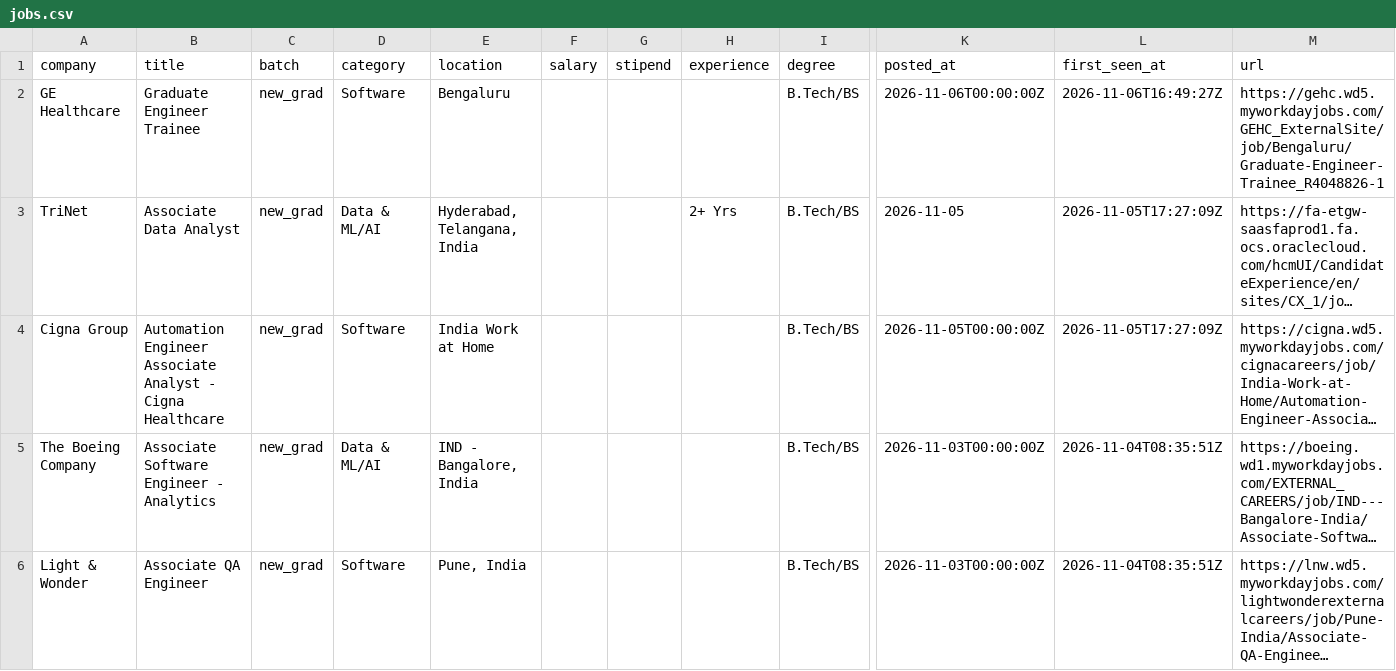
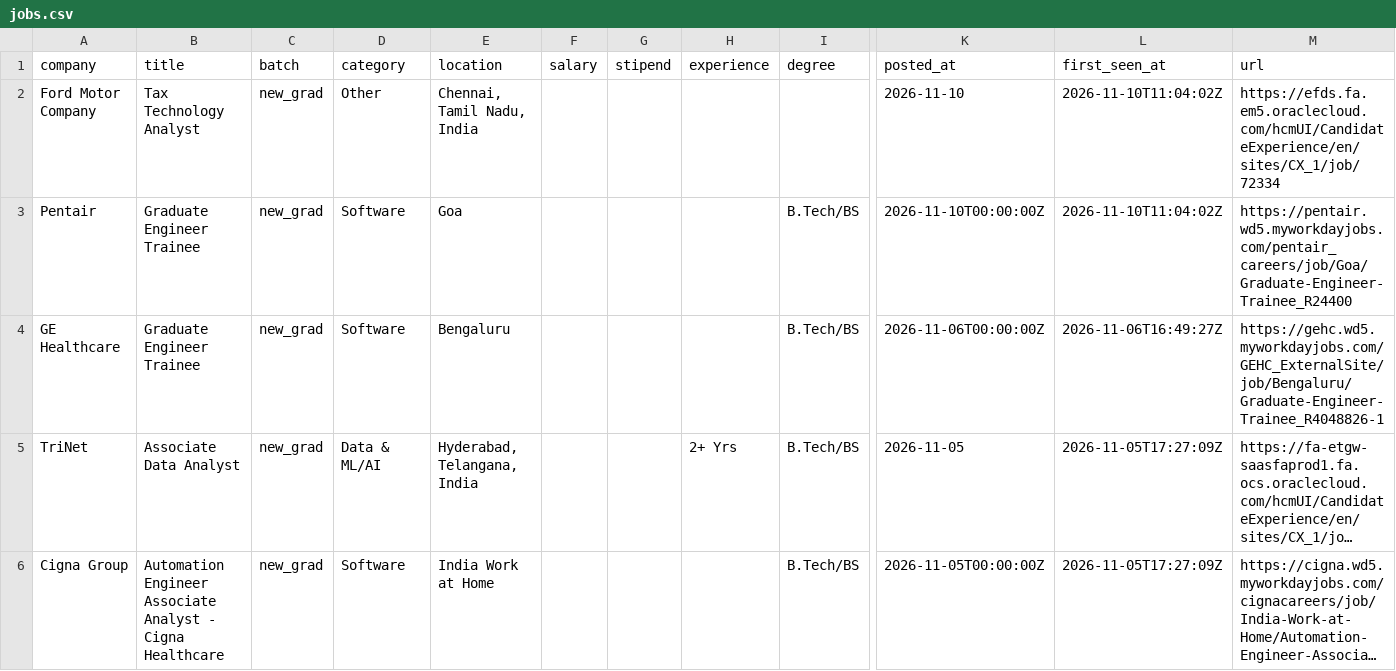
Before and after one commit to Rohan-droid7341/job-for-freshers, a CSV file: data/jobs.csv, drawn as a sheet; only a part is shown, gaps mark what is left out; the shorter side is filled out with more unchanged rows; long unchanged cells end in …; rows hold the shown columns only; the diff names each change by its address in the sheet, - before the commit and + after, or states it on an @@ line.

```diff
--- a/data/jobs.csv
+++ b/data/jobs.csv
+row 2: Ford Motor Company | Tax Technology Analyst | new_grad | Other | Chennai, Tamil Nadu, India |  |  |  |  | 2026-11-10 | 2026-11-10T11:04:02Z | https://efds.fa.em5.oraclecloud.com/hcmUI/CandidateExperience/en/sites/CX_1/job/72334
+row 3: Pentair | Graduate Engineer Trainee | new_grad | Software | Goa |  |  |  | B.Tech/BS | 2026-11-10T00:00:00Z | 2026-11-10T11:04:02Z | https://pentair.wd5.myworkdayjobs.com/pentair_careers/job/Goa/Graduate-Engineer-Trainee_R24400
```
Also changed, not shown: 14 other files.
